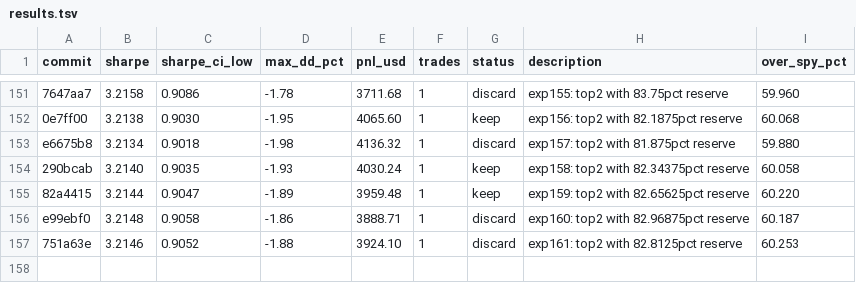
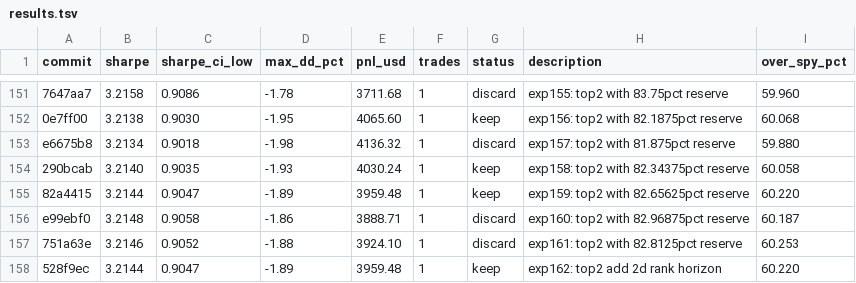
Before and after one commit to vzeman/trading-autoresearch, a TSV file: results.tsv, drawn as a sheet; only a part is shown, gaps mark what is left out; the diff names each change by its address in the sheet, - before the commit and + after, or states it on an @@ line.

Commit message:
docs: refresh iteration page + charts + results

```diff
--- a/results.tsv
+++ b/results.tsv
+row 158: 528f9ec | 3.2144 | 0.9047 | -1.89 | 3959.48 | 1 | keep | exp162: top2 add 2d rank horizon | 60.220
```
Also changed, not shown: 12 other files.
